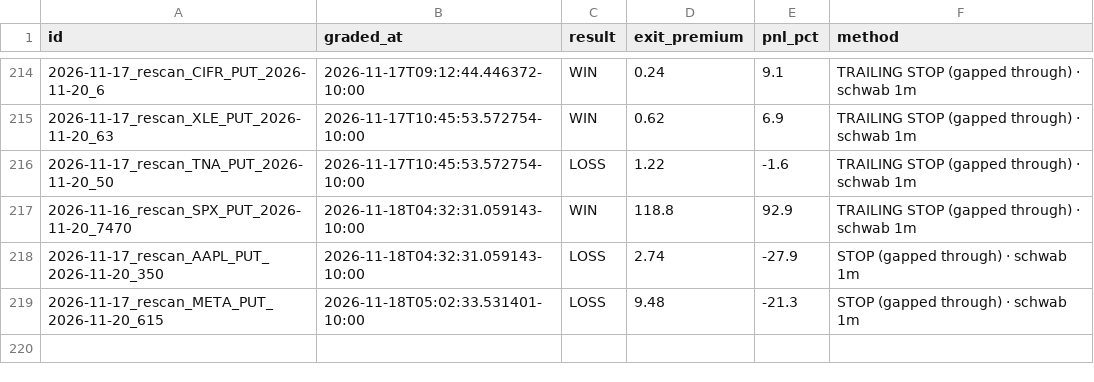
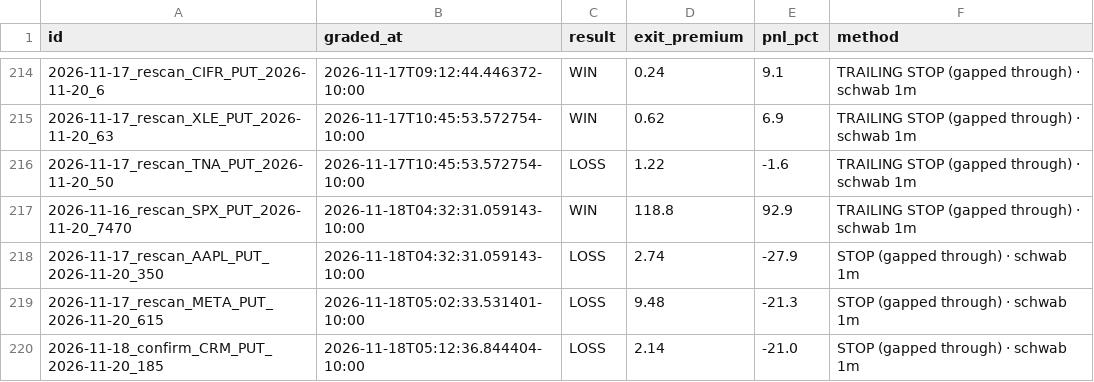
Before and after one commit to Seed808/theesness-market, a CSV file: ledger/grades.csv, drawn as a sheet; only a part is shown, gaps mark what is left out; the diff names each change by its address in the sheet, - before the commit and + after, or states it on an @@ line.

```diff
--- a/ledger/grades.csv
+++ b/ledger/grades.csv
+row 220: 2026-11-18_confirm_CRM_PUT_2026-11-20_185 | 2026-11-18T05:12:36.844404-10:00 | LOSS | 2.14 | -21.0 | STOP (gapped through) · schwab 1m
```
Also changed, not shown: ledger/grades_t1.csv, ledger/locks.csv, 11 other files.
